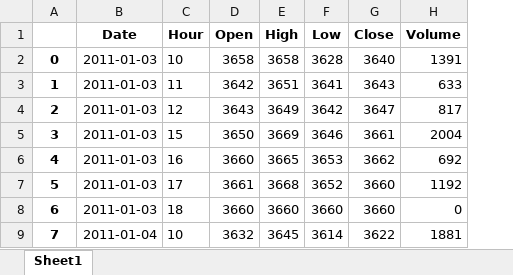
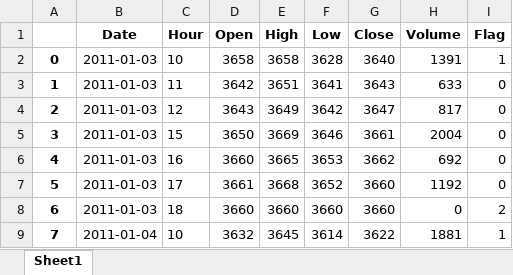
Before and after one commit to xianyang-wong/fcpo_malaysia_trading, an Excel workbook: data/FCPO_6_years_NUS_ParsedByHour.xlsx, sheet Sheet1, drawn as a sheet; only a part is shown; values as stored, in another font and other column widths than the file's, no borders; the diff names each change by its address in the sheet, - before the commit and + after, or states it on an @@ line.

Commit message:
Add files via upload
Added back the flag for daily open/close

```diff
--- a/data/FCPO_6_years_NUS_ParsedByHour.xlsx (sheet Sheet1)
+++ b/data/FCPO_6_years_NUS_ParsedByHour.xlsx (sheet Sheet1)
+column I (Flag), rows 2-9: 1 | 0 | 0 | 0 | 0 | 0 | 2 | 1
```
Also changed, not shown: data/FCPO_6_years_NUS_ParsedByDay.xlsx.
